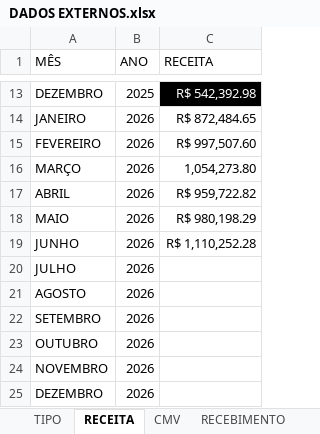
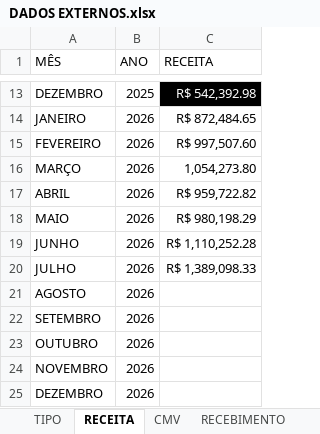
Before and after one commit to samfc-netizen/FinanceiroATB, an Excel workbook: DADOS EXTERNOS.xlsx, sheet RECEITA, drawn as a sheet; only a part is shown, gaps mark what is left out; values as stored, in another font and other column widths than the file's, no borders; the diff names each change by its address in the sheet, - before the commit and + after, or states it on an @@ line.

```diff
--- a/DADOS EXTERNOS.xlsx (sheet RECEITA)
+++ b/DADOS EXTERNOS.xlsx (sheet RECEITA)
-C20 (RECEITA): (empty)
+C20 (RECEITA): R$ 1,389,098.33
```
Also changed, not shown: sheet TIPO, sheet CMV, sheet RECEBIMENTO.
